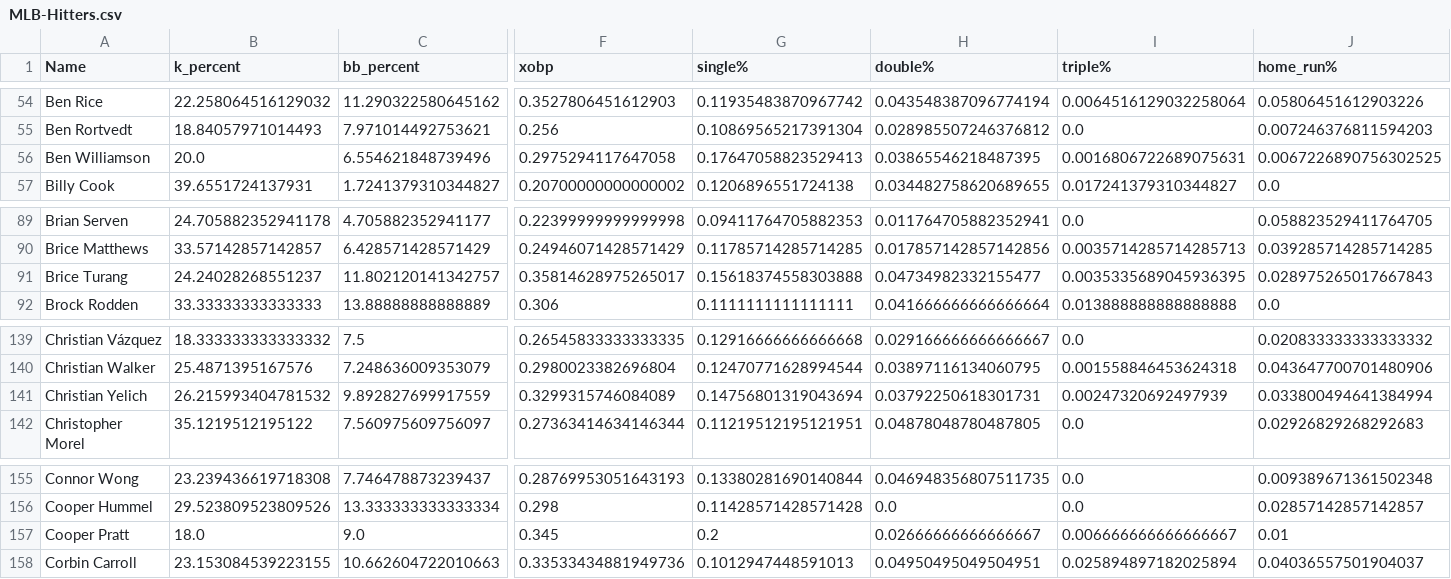
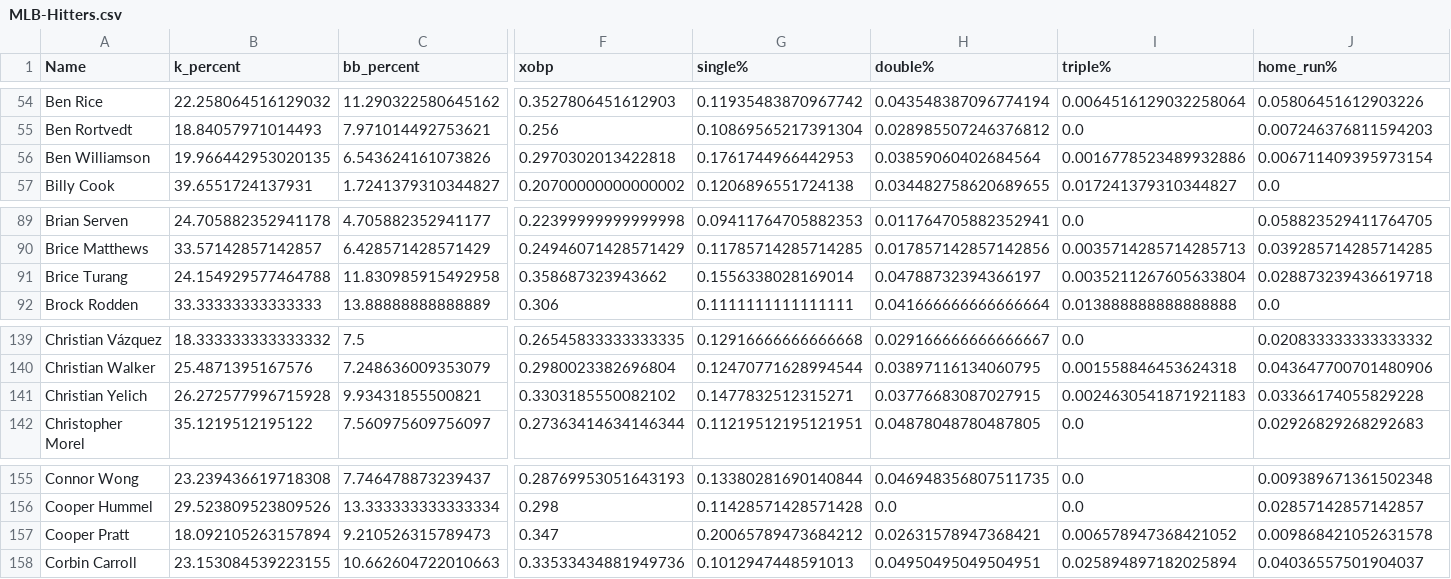
Before and after one commit to jack-simon4/jacks-models, a CSV file: src/assets/MLB-Hitters.csv, drawn as a sheet; only a part is shown, gaps mark what is left out; the diff covers the shown part only; the diff names each change by its address in the sheet, - before the commit and + after, or states it on an @@ line.

```diff
--- a/src/assets/MLB-Hitters.csv
+++ b/src/assets/MLB-Hitters.csv
-B56 (k_percent): 20.0
+B56 (k_percent): 19.966442953020135
-C56 (bb_percent): 6.554621848739496
+C56 (bb_percent): 6.543624161073826
-F56 (xobp): 0.2975294117647058
+F56 (xobp): 0.2970302013422818
-G56 (single%): 0.17647058823529413
+G56 (single%): 0.1761744966442953
-H56 (double%): 0.03865546218487395
+H56 (double%): 0.03859060402684564
-I56 (triple%): 0.0016806722689075631
+I56 (triple%): 0.0016778523489932886
-J56 (home_run%): 0.0067226890756302525
+J56 (home_run%): 0.006711409395973154
-B91 (k_percent): 24.24028268551237
+B91 (k_percent): 24.154929577464788
-C91 (bb_percent): 11.802120141342757
+C91 (bb_percent): 11.830985915492958
-F91 (xobp): 0.35814628975265017
+F91 (xobp): 0.358687323943662
-G91 (single%): 0.15618374558303888
+G91 (single%): 0.1556338028169014
-H91 (double%): 0.04734982332155477
+H91 (double%): 0.04788732394366197
-I91 (triple%): 0.0035335689045936395
+I91 (triple%): 0.0035211267605633804
-J91 (home_run%): 0.028975265017667843
+J91 (home_run%): 0.028873239436619718
-B141 (k_percent): 26.215993404781532
+B141 (k_percent): 26.272577996715928
-C141 (bb_percent): 9.892827699917559
+C141 (bb_percent): 9.93431855500821
-F141 (xobp): 0.3299315746084089
+F141 (xobp): 0.3303185550082102
-G141 (single%): 0.14756801319043694
+G141 (single%): 0.1477832512315271
-H141 (double%): 0.03792250618301731
+H141 (double%): 0.03776683087027915
-I141 (triple%): 0.00247320692497939
+I141 (triple%): 0.0024630541871921183
-J141 (home_run%): 0.033800494641384994
+J141 (home_run%): 0.03366174055829228
-B157 (k_percent): 18.0
+B157 (k_percent): 18.092105263157894
-C157 (bb_percent): 9.0
+C157 (bb_percent): 9.210526315789473
-F157 (xobp): 0.345
+F157 (xobp): 0.347
-G157 (single%): 0.2
+G157 (single%): 0.20065789473684212
-H157 (double%): 0.02666666666666667
+H157 (double%): 0.02631578947368421
-I157 (triple%): 0.006666666666666667
+I157 (triple%): 0.006578947368421052
-J157 (home_run%): 0.01
+J157 (home_run%): 0.009868421052631578
```
Also changed, not shown: 138 edited cells elsewhere in this file, src/assets/MLB-Pitchers.csv.
